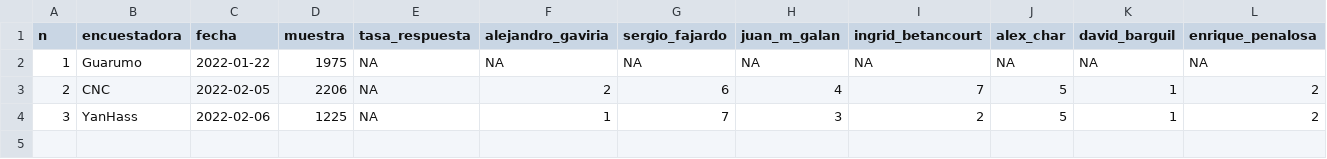
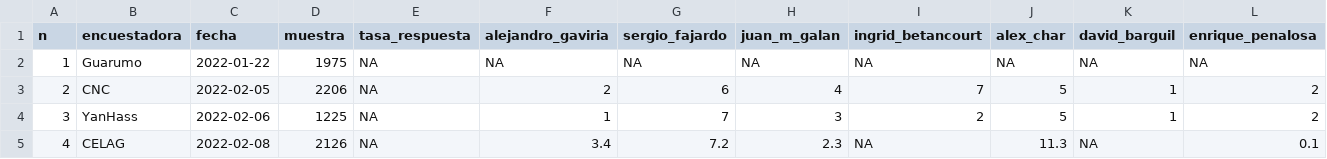
Before and after one commit to nelsonamayad/Elecciones-presidenciales-2022, a CSV file: Encuestas 2022/encuestas_2022.csv, drawn as a sheet; only a part is shown; rows hold the shown columns only; the diff names each change by its address in the sheet, - before the commit and + after, or states it on an @@ line.

Commit message:
Update encuestas_2022.csv

```diff
--- a/Encuestas 2022/encuestas_2022.csv
+++ b/Encuestas 2022/encuestas_2022.csv
+row 5: 4 | CELAG | 2022-02-08 | 2126 | NA | 3.4 | 7.2 | 2.3 | NA | 11.3 | NA | 0.1
```
